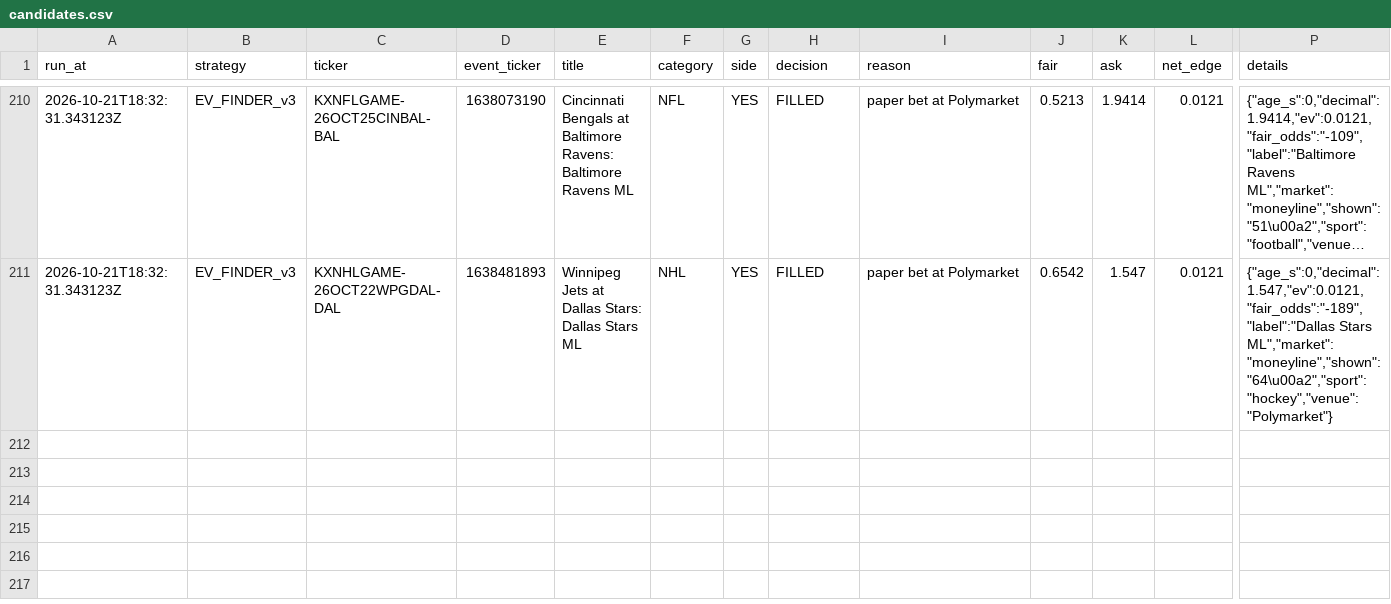
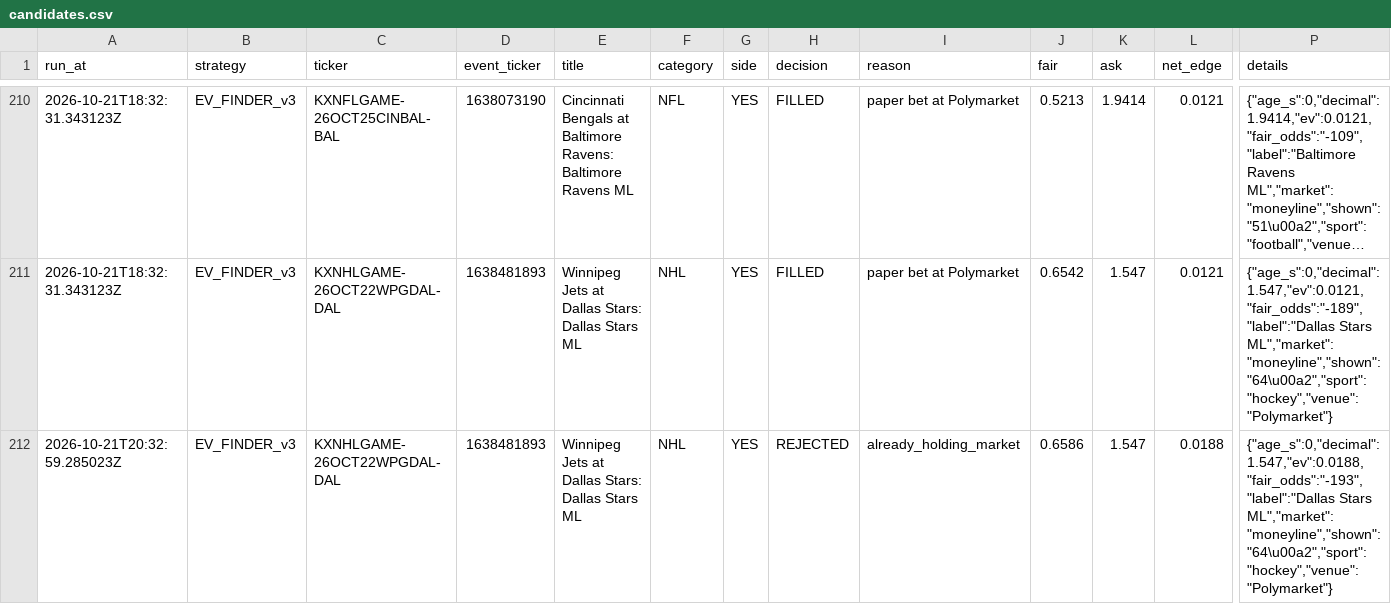
Before and after one commit to colebeasley10-glitch/pm-edge, a CSV file: research_lab/data/EV_FINDER_v3/candidates.csv, drawn as a sheet; only a part is shown, gaps mark what is left out; long unchanged cells end in …; rows hold the shown columns only; the diff names each change by its address in the sheet, - before the commit and + after, or states it on an @@ line.

```diff
--- a/research_lab/data/EV_FINDER_v3/candidates.csv
+++ b/research_lab/data/EV_FINDER_v3/candidates.csv
+row 212: 2026-10-21T20:32:59.285023Z | EV_FINDER_v3 | KXNHLGAME-26OCT22WPGDAL-DAL | 1638481893 | Winnipeg Jets at Dallas Stars: Dallas Stars ML | NHL | YES | REJECTED | already_holding_market | 0.6586 | 1.547 | 0.0188 | {"age_s":0,"decimal":1.547,"ev":0.0188,"fair_odds":"-193","label":"Dallas Stars ML","market":"moneyline","shown":"64\u00a2","sport":"hockey","venue":"Polymarket"}
```
Also changed, not shown: research_lab/data/EV_FINDER_v2/candidates.csv, research_lab/data/EV_FINDER_v2/positions.csv, 16 other files.
